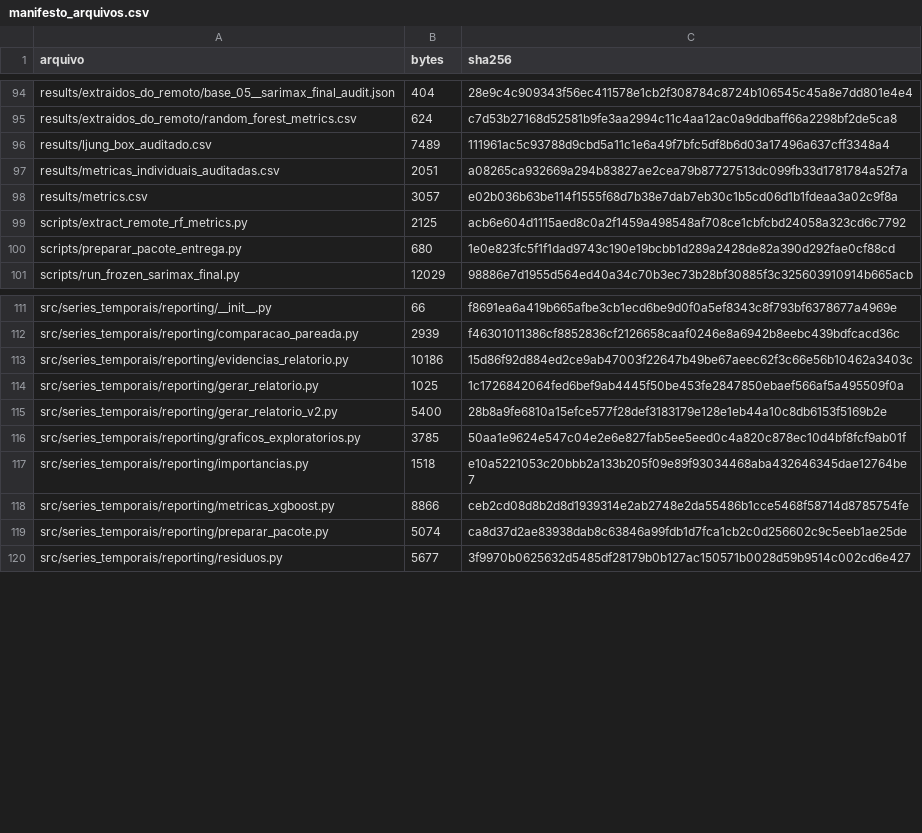
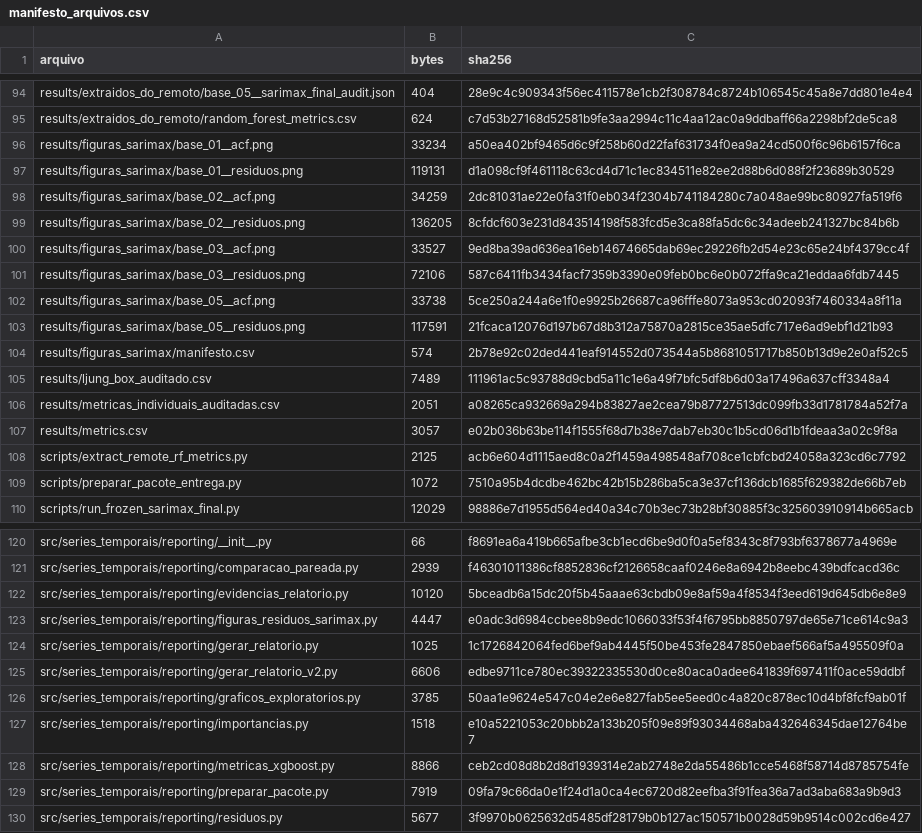
Before and after one commit to lemosriosl/TrabalhoDanielModelos, a CSV file: entrega/pacote_para_zipar_publicado/manifesto_arquivos.csv, drawn as a sheet; only a part is shown, gaps mark what is left out; the diff covers the shown part only.

Commit message:
docs: reconcile model evidence and update report v2

```diff
--- a/entrega/pacote_para_zipar_publicado/manifesto_arquivos.csv
+++ b/entrega/pacote_para_zipar_publicado/manifesto_arquivos.csv
@@ -95,2 +95,11 @@ results/extraidos_do_remoto/base_05__sarimax_final_audit.json,404,28e9c4c909343f
 results/extraidos_do_remoto/random_forest_metrics.csv,624,c7d53b27168d52581b9fe3aa2994c11c4aa12ac0a9ddbaff66a2298bf2de5ca8
+results/figuras_sarimax/base_01__acf.png,33234,a50ea402bf9465d6c9f258b60d22faf631734f0ea9a24cd500f6c96b6157f6ca
+results/figuras_sarimax/base_01__residuos.png,119131,d1a098cf9f461118c63cd4d71c1ec834511e82ee2d88b6d088f2f23689b30529
+results/figuras_sarimax/base_02__acf.png,34259,2dc81031ae22e0fa31f0eb034f2304b741184280c7a048ae99bc80927fa519f6
+results/figuras_sarimax/base_02__residuos.png,136205,8cfdcf603e231d843514198f583fcd5e3ca88fa5dc6c34adeeb241327bc84b6b
+results/figuras_sarimax/base_03__acf.png,33527,9ed8ba39ad636ea16eb14674665dab69ec29226fb2d54e23c65e24bf4379cc4f
+results/figuras_sarimax/base_03__residuos.png,72106,587c6411fb3434facf7359b3390e09feb0bc6e0b072ffa9ca21eddaa6fdb7445
+results/figuras_sarimax/base_05__acf.png,33738,5ce250a244a6e1f0e9925b26687ca96fffe8073a953cd02093f7460334a8f11a
+results/figuras_sarimax/base_05__residuos.png,117591,21fcaca12076d197b67d8b312a75870a2815ce35ae5dfc717e6ad9ebf1d21b93
+results/figuras_sarimax/manifesto.csv,574,2b78e92c02ded441eaf914552d073544a5b8681051717b850b13d9e2e0af52c5
 results/ljung_box_auditado.csv,7489,111961ac5c93788d9cbd5a11c1e6a49f7bfc5df8b6d03a17496a637cff3348a4
@@ -99,3 +108,3 @@ results/metrics.csv,3057,e02b036b63be114f1555f68d7b38e7dab7eb30c1b5cd06d1b1fdeaa
 scripts/extract_remote_rf_metrics.py,2125,acb6e604d1115aed8c0a2f1459a498548af708ce1cbfcbd24058a323cd6c7792
-scripts/preparar_pacote_entrega.py,680,1e0e823fc5f1f1dad9743c190e19bcbb1d289a2428de82a390d292fae0cf88cd
+scripts/preparar_pacote_entrega.py,1072,7510a95b4dcdbe462bc42b15b286ba5ca3e37cf136dcb1685f629382de66b7eb
 scripts/run_frozen_sarimax_final.py,12029,98886e7d1955d564ed40a34c70b3ec73b28bf30885f3c325603910914b665acb
@@ -112,5 +121,6 @@ src/series_temporais/reporting/__init__.py,66,f8691ea6a419b665afbe3cb1ecd6be9d0f
 src/series_temporais/reporting/comparacao_pareada.py,2939,f46301011386cf8852836cf2126658caaf0246e8a6942b8eebc439bdfcacd36c
-src/series_temporais/reporting/evidencias_relatorio.py,10186,15d86f92d884ed2ce9ab47003f22647b49be67aeec62f3c66e56b10462a3403c
+src/series_temporais/reporting/evidencias_relatorio.py,10120,5bceadb6a15dc20f5b45aaae63cbdb09e8af59a4f8534f3eed619d645db6e8e9
+src/series_temporais/reporting/figuras_residuos_sarimax.py,4447,e0adc3d6984ccbee8b9edc1066033f53f4f6795bb8850797de65e71ce614c9a3
 src/series_temporais/reporting/gerar_relatorio.py,1025,1c1726842064fed6bef9ab4445f50be453fe2847850ebaef566af5a495509f0a
-src/series_temporais/reporting/gerar_relatorio_v2.py,5400,28b8a9fe6810a15efce577f28def3183179e128e1eb44a10c8db6153f5169b2e
+src/series_temporais/reporting/gerar_relatorio_v2.py,6606,edbe9711ce780ec39322335530d0ce80aca0adee641839f697411f0ace59ddbf
 src/series_temporais/reporting/graficos_exploratorios.py,3785,50aa1e9624e547c04e2e6e827fab5ee5eed0c4a820c878ec10d4bf8fcf9ab01f
@@ -118,3 +128,3 @@ src/series_temporais/reporting/importancias.py,1518,e10a5221053c20bbb2a133b205f0
 src/series_temporais/reporting/metricas_xgboost.py,8866,ceb2cd08d8b2d8d1939314e2ab2748e2da55486b1cce5468f58714d8785754fe
-src/series_temporais/reporting/preparar_pacote.py,5074,ca8d37d2ae83938dab8c63846a99fdb1d7fca1cb2c0d256602c9c5eeb1ae25de
+src/series_temporais/reporting/preparar_pacote.py,7919,09fa79c66da0e1f24d1a0ca4ec6720d82eefba3f91fea36a7ad3aba683a9b9d3
 src/series_temporais/reporting/residuos.py,5677,3f9970b0625632d5485df28179b0b127ac150571b0028d59b9514c002cd6e427
```
Also changed, not shown: 1 added row and 18 edited cells elsewhere in this file, 49 other files.
